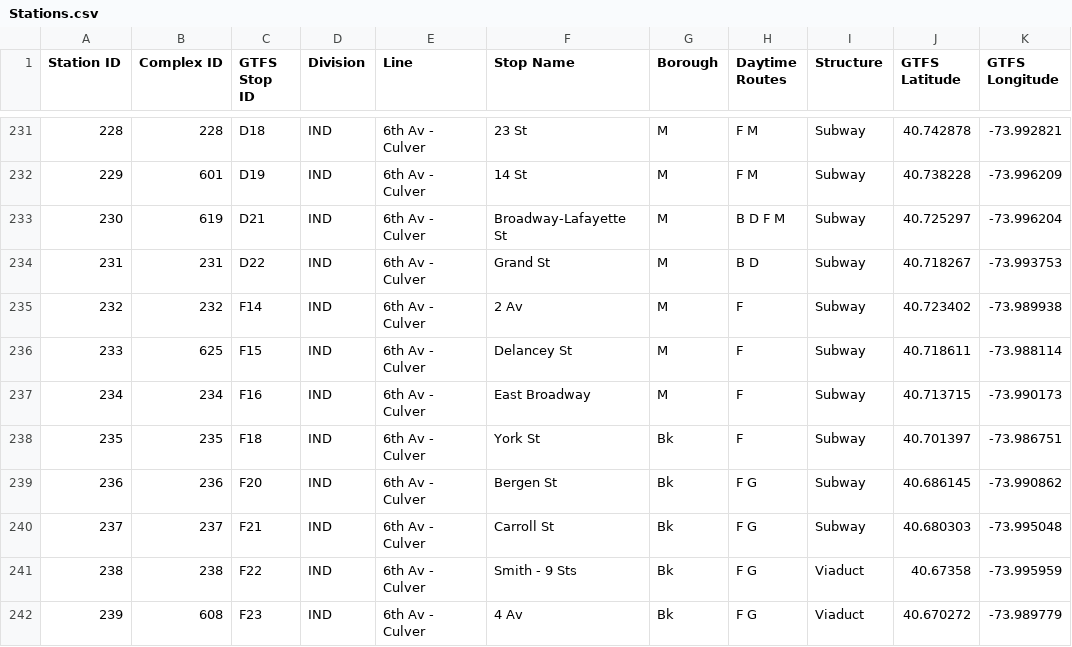
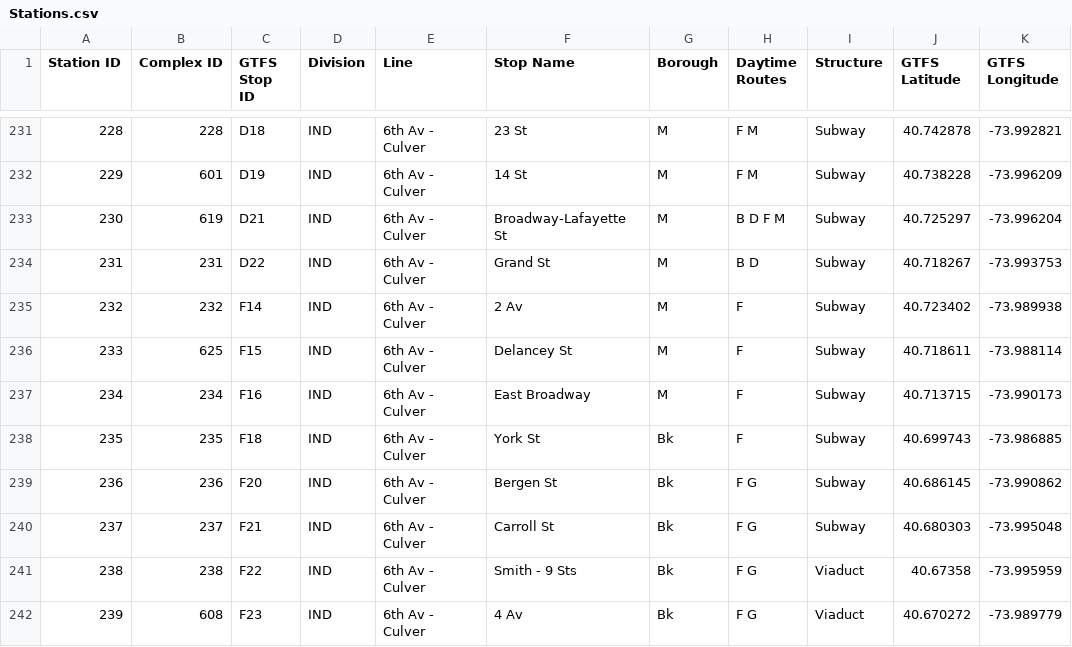
Before and after one commit to robjxyz/subway-record, a CSV file: oos-tranfer/Stations.csv, drawn as a sheet; only a part is shown, gaps mark what is left out.

Commit message:
Fixed a problem where the F's gps dot in stationentrances is different from the gps dot in stations

```diff
--- a/oos-tranfer/Stations.csv
+++ b/oos-tranfer/Stations.csv
@@ -237,3 +237,3 @@ Station ID,Complex ID,GTFS Stop ID,Division,Line,Stop Name,Borough,Daytime Route
 234,234,F16,IND,6th Av - Culver,East Broadway,M,F,Subway,40.713715,-73.990173
-235,235,F18,IND,6th Av - Culver,York St,Bk,F,Subway,40.701397,-73.986751
+235,235,F18,IND,6th Av - Culver,York St,Bk,F,Subway,40.699743,-73.986885
 236,236,F20,IND,6th Av - Culver,Bergen St,Bk,F G,Subway,40.686145,-73.990862
```
Also changed, not shown: 1 other file.
